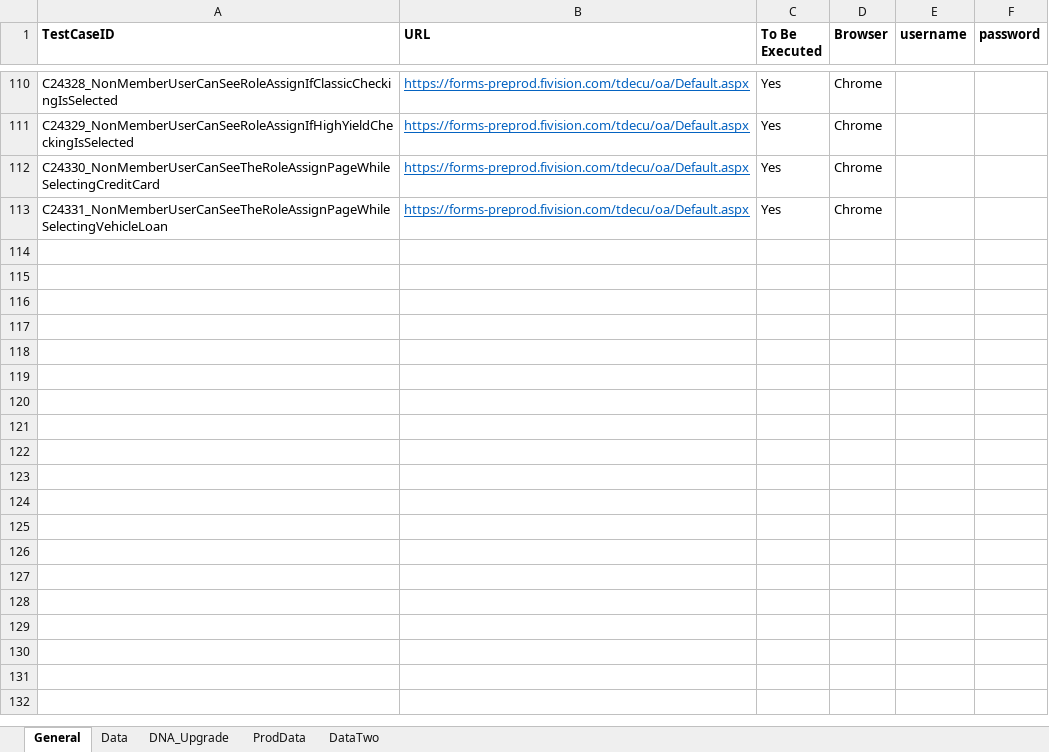
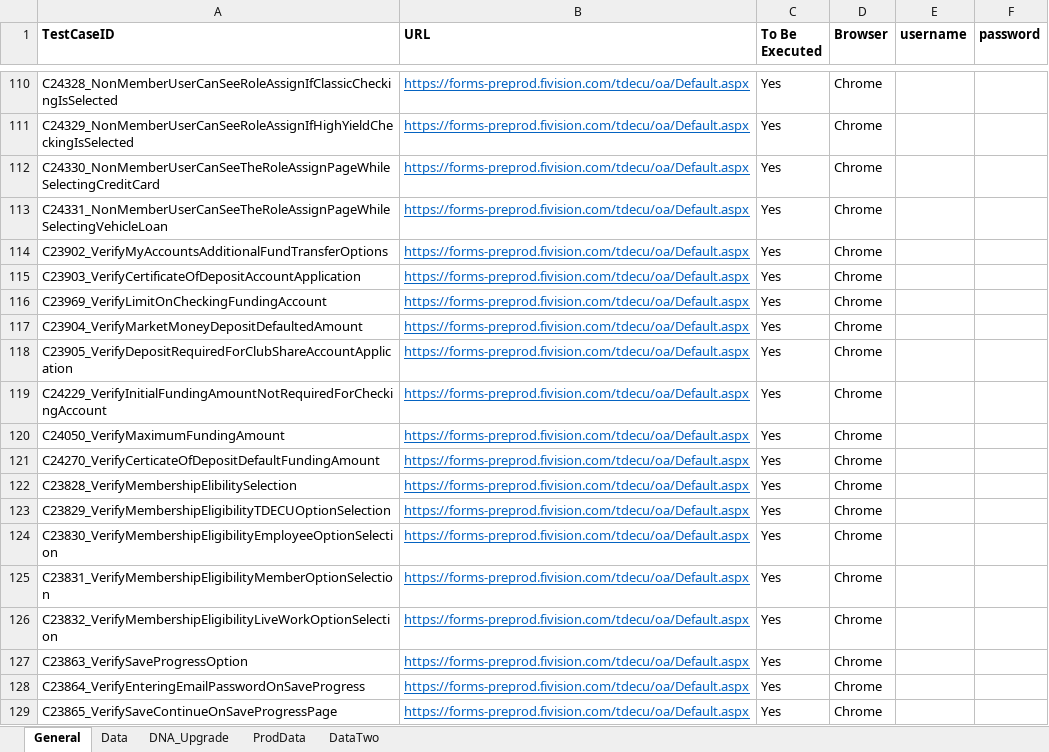
Before and after one commit to mamata-create/TDECUProjects, an Excel workbook: InstantOpen/target/classes/com/Resources/TestData.xlsx, sheet General, drawn as a sheet; only a part is shown, gaps mark what is left out; values as stored, in another font and other column widths than the file's, no borders; the diff names each change by its address in the sheet, - before the commit and + after, or states it on an @@ line.

```diff
--- a/InstantOpen/target/classes/com/Resources/TestData.xlsx (sheet General)
+++ b/InstantOpen/target/classes/com/Resources/TestData.xlsx (sheet General)
+row 114: C23902_VerifyMyAccountsAdditionalFundTransferOptions | https://forms-preprod.fivision.com/tdecu/oa/Default.aspx | Yes | Chrome
+row 115: C23903_VerifyCertificateOfDepositAccountApplication | https://forms-preprod.fivision.com/tdecu/oa/Default.aspx | Yes | Chrome
+row 116: C23969_VerifyLimitOnCheckingFundingAccount | https://forms-preprod.fivision.com/tdecu/oa/Default.aspx | Yes | Chrome
+row 117: C23904_VerifyMarketMoneyDepositDefaultedAmount | https://forms-preprod.fivision.com/tdecu/oa/Default.aspx | Yes | Chrome
+row 118: C23905_VerifyDepositRequiredForClubShareAccountApplication | https://forms-preprod.fivision.com/tdecu/oa/Default.aspx | Yes | Chrome
+row 119: C24229_VerifyInitialFundingAmountNotRequiredForCheckingAccount | https://forms-preprod.fivision.com/tdecu/oa/Default.aspx | Yes | Chrome
+row 120: C24050_VerifyMaximumFundingAmount | https://forms-preprod.fivision.com/tdecu/oa/Default.aspx | Yes | Chrome
+row 121: C24270_VerifyCerticateOfDepositDefaultFundingAmount | https://forms-preprod.fivision.com/tdecu/oa/Default.aspx | Yes | Chrome
+row 122: C23828_VerifyMembershipElibilitySelection | https://forms-preprod.fivision.com/tdecu/oa/Default.aspx | Yes | Chrome
+row 123: C23829_VerifyMembershipEligibilityTDECUOptionSelection | https://forms-preprod.fivision.com/tdecu/oa/Default.aspx | Yes | Chrome
+row 124: C23830_VerifyMembershipEligibilityEmployeeOptionSelection | https://forms-preprod.fivision.com/tdecu/oa/Default.aspx | Yes | Chrome
+row 125: C23831_VerifyMembershipEligibilityMemberOptionSelection | https://forms-preprod.fivision.com/tdecu/oa/Default.aspx | Yes | Chrome
+row 126: C23832_VerifyMembershipEligibilityLiveWorkOptionSelection | https://forms-preprod.fivision.com/tdecu/oa/Default.aspx | Yes | Chrome
+row 127: C23863_VerifySaveProgressOption | https://forms-preprod.fivision.com/tdecu/oa/Default.aspx | Yes | Chrome
+row 128: C23864_VerifyEnteringEmailPasswordOnSaveProgress | https://forms-preprod.fivision.com/tdecu/oa/Default.aspx | Yes | Chrome
+row 129: C23865_VerifySaveContinueOnSaveProgressPage | https://forms-preprod.fivision.com/tdecu/oa/Default.aspx | Yes | Chrome
```
Also changed, not shown: sheet Data, Instantopen/src/main/java/com/Resources/TestData.xlsx, 11 other files.
